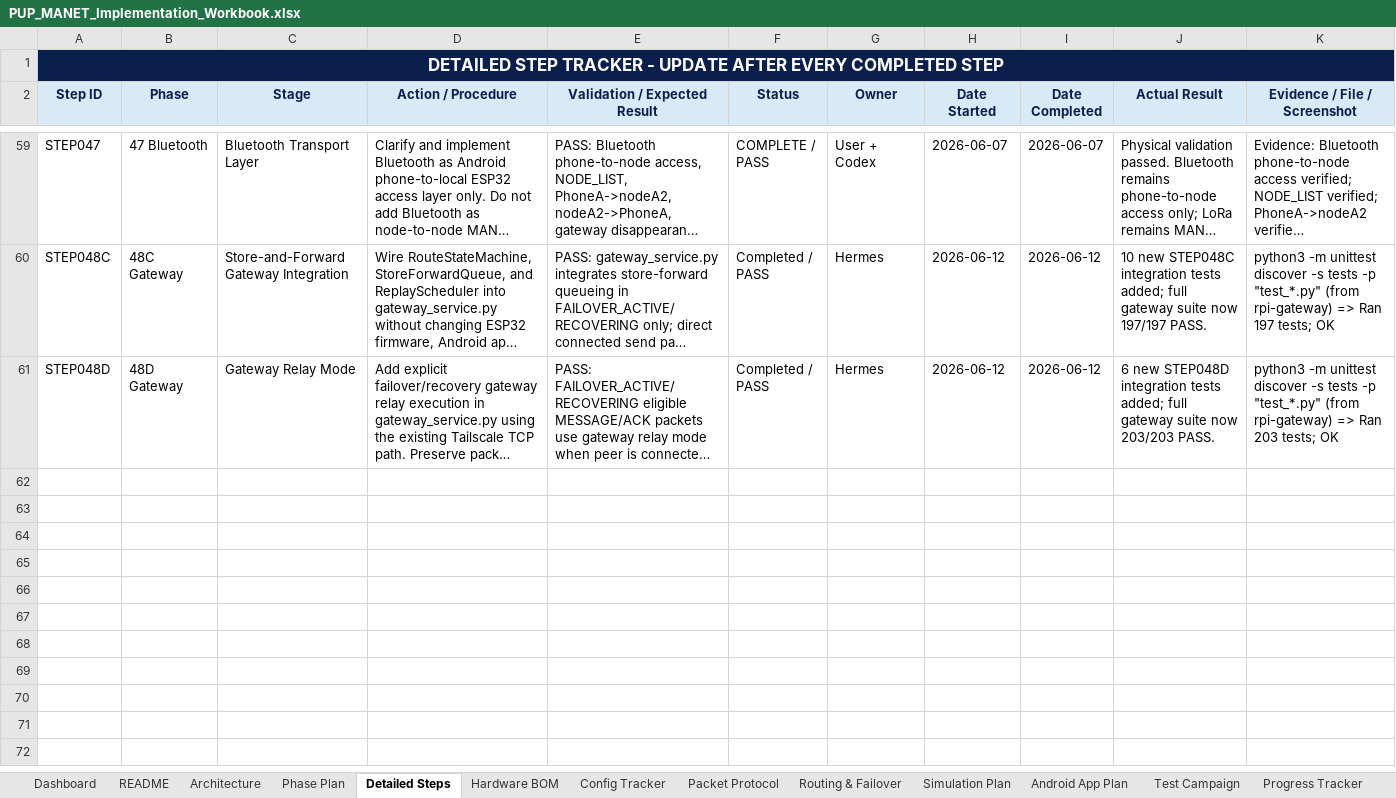
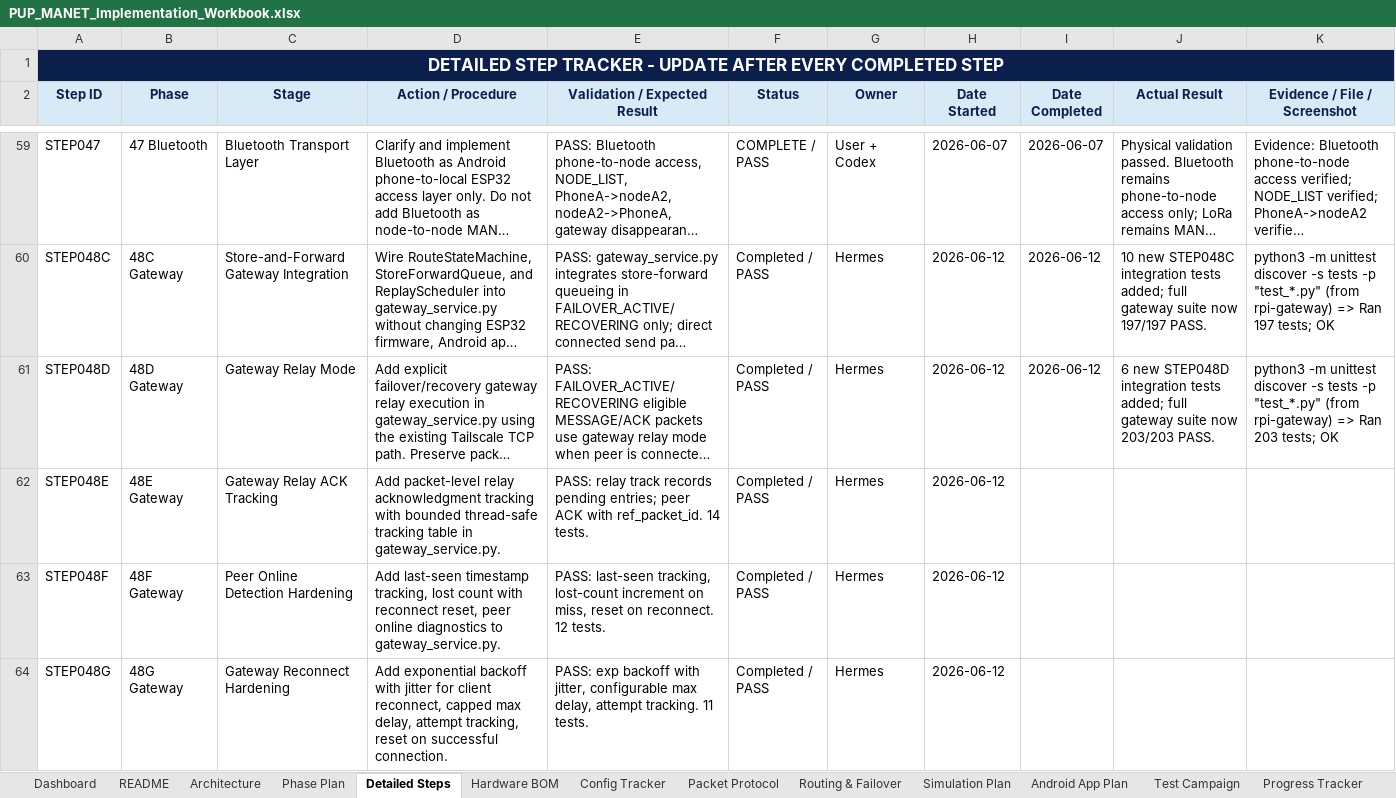
Before and after one commit to pagibetech/pup-manet-emergency-messaging, an Excel workbook: docs/workbook/PUP_MANET_Implementation_Workbook.xlsx, sheet Detailed Steps, drawn as a sheet; only a part is shown, gaps mark what is left out; long unchanged cells end in …; values as stored, in another font and other column widths than the file's, no borders; rows hold the shown columns only; the diff names each change by its address in the sheet, - before the commit and + after, or states it on an @@ line.

Commit message:
docs: ARCHITECTURE.md update + workbook STEP048E/F/G + test runner fix
- ARCHITECTURE.md: updated to 240/240 test state, added STEP048G to
  module inventory, integration table, and milestone list
- Workbook: added STEP048E (Relay ACK), STEP048F (Peer Online Detection),
  STEP048G (Reconnect Hardening) to Detailed Steps, Progress Tracker,
  Codex Task Log, and Dashboard
- conftest.py: unittest discover now works without PYTHONPATH=.
- Test plan + route state machine spec docs tracked (pre-existing)

```diff
--- a/docs/workbook/PUP_MANET_Implementation_Workbook.xlsx (sheet Detailed Steps)
+++ b/docs/workbook/PUP_MANET_Implementation_Workbook.xlsx (sheet Detailed Steps)
+row 62: STEP048E | 48E Gateway | Gateway Relay ACK Tracking | Add packet-level relay acknowledgment tracking with bounded thread-safe tracking table in gateway_service.py. | PASS: relay track records pending entries; peer ACK with ref_packet_id. 14 tests. | Completed / PASS | Hermes | 2026-06-12
+row 63: STEP048F | 48F Gateway | Peer Online Detection Hardening | Add last-seen timestamp tracking, lost count with reconnect reset, peer online diagnostics to gateway_service.py. | PASS: last-seen tracking, lost-count increment on miss, reset on reconnect. 12 tests. | Completed / PASS | Hermes | 2026-06-12
+row 64: STEP048G | 48G Gateway | Gateway Reconnect Hardening | Add exponential backoff with jitter for client reconnect, capped max delay, attempt tracking, reset on successful connection. | PASS: exp backoff with jitter, configurable max delay, attempt tracking. 11 tests. | Completed / PASS | Hermes | 2026-06-12
```
Also changed, not shown: sheet Progress Tracker, sheet Codex Task Log, sheet Dashboard, 4 other files.
